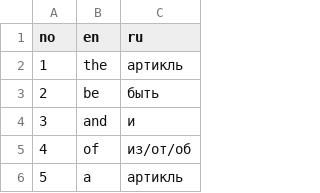
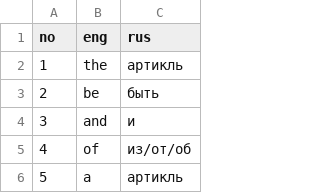
Before and after one commit to SazonovDenis/run-game, a CSV file: data/web-grab/1000-englishdom/dat.csv, drawn as a sheet; only a part is shown.

```diff
--- a/data/web-grab/1000-englishdom/dat.csv
+++ b/data/web-grab/1000-englishdom/dat.csv
@@ -1,2 +1,2 @@
-no	en	ru
+no	eng	rus
 1	the	артикль
```
Also changed, not shown: data/web-grab/1000-puzzle-english/dat.csv, data/web-grab/1000-skyeng/dat.csv, 29 other files.
